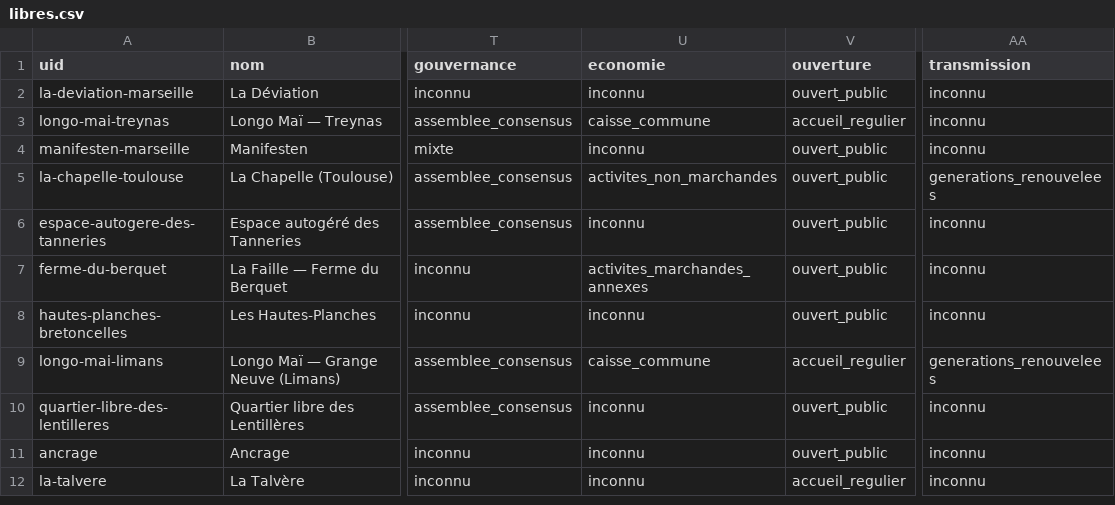
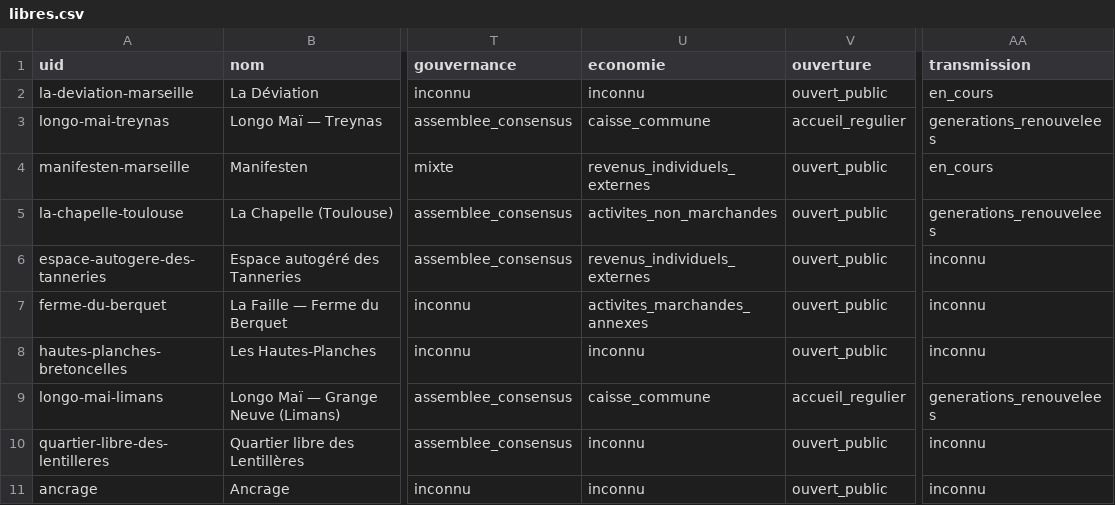
Before and after one commit to CedricMabilotte/libres-site, a CSV file: site/donnees/libres.csv, drawn as a sheet; only a part is shown, gaps mark what is left out; the shorter side is filled out with more unchanged rows; the diff names each change by its address in the sheet, - before the commit and + after, or states it on an @@ line.

Commit message:
fiches : transmission et économie documentées pour six cas (vague 3, accord de Ced)

```diff
--- a/site/donnees/libres.csv
+++ b/site/donnees/libres.csv
-AA2 (transmission): inconnu
+AA2 (transmission): en_cours
-AA3 (transmission): inconnu
+AA3 (transmission): generations_renouvelees
-U4 (economie): inconnu
+U4 (economie): revenus_individuels_externes
-AA4 (transmission): inconnu
+AA4 (transmission): en_cours
-U6 (economie): inconnu
+U6 (economie): revenus_individuels_externes
```
Also changed, not shown: 13 other files.
